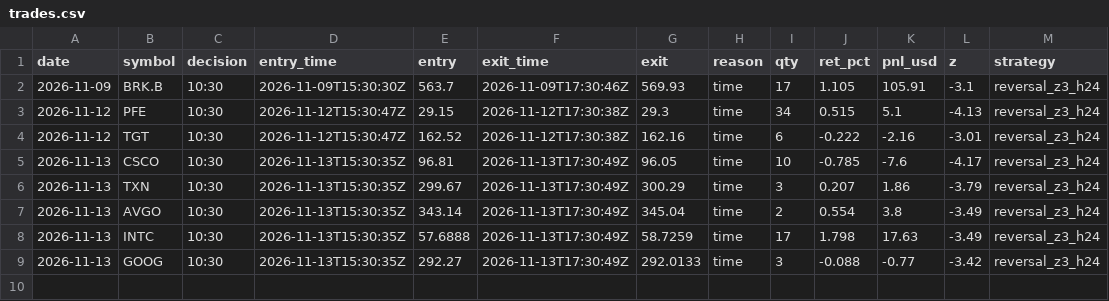
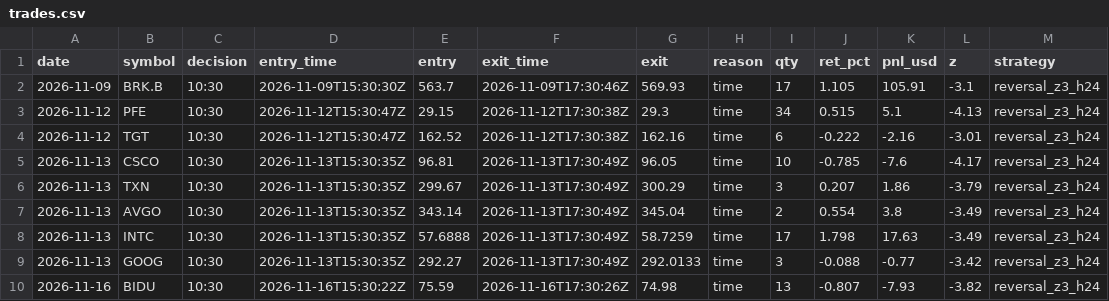
Before and after one commit to IdanLevy0/Alpaca-Paper-Runner, a CSV file: state/stocks/trades.csv, drawn as a sheet.

Commit message:
runner state

```diff
--- a/state/stocks/trades.csv
+++ b/state/stocks/trades.csv
@@ -9 +9,2 @@ date,symbol,decision,entry_time,entry,exit_time,exit,reason,qty,ret_pct,pnl_usd,
 2026-11-13,GOOG,10:30,2026-11-13T15:30:35Z,292.27,2026-11-13T17:30:49Z,292.0133,time,3,-0.088,-0.77,-3.42,reversal_z3_h24
+2026-11-16,BIDU,10:30,2026-11-16T15:30:22Z,75.59,2026-11-16T17:30:26Z,74.98,time,13,-0.807,-7.93,-3.82,reversal_z3_h24
```
Also changed, not shown: 3 other files.
